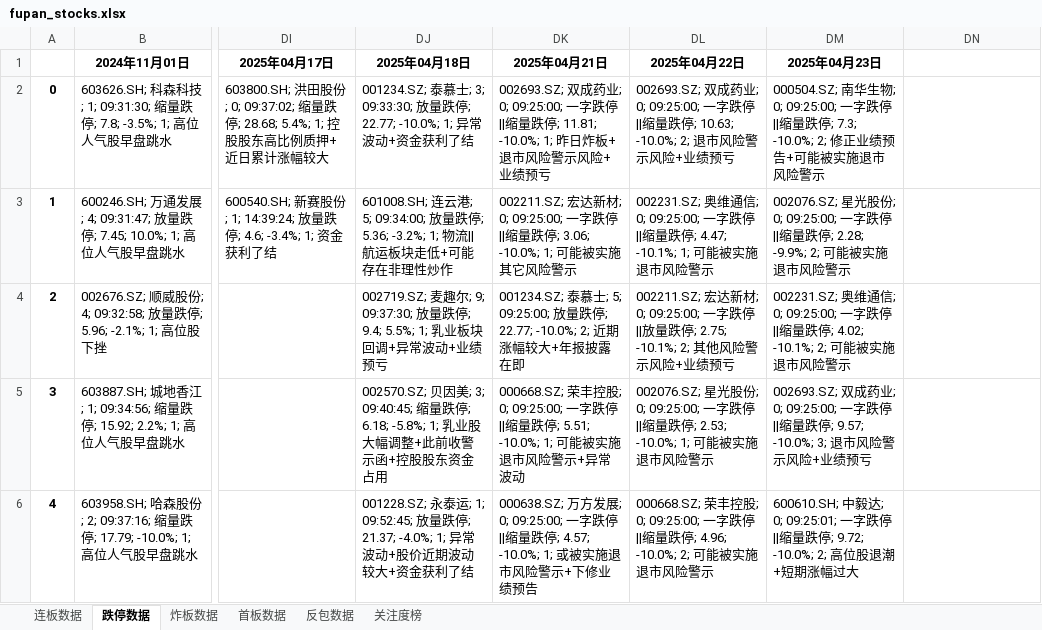
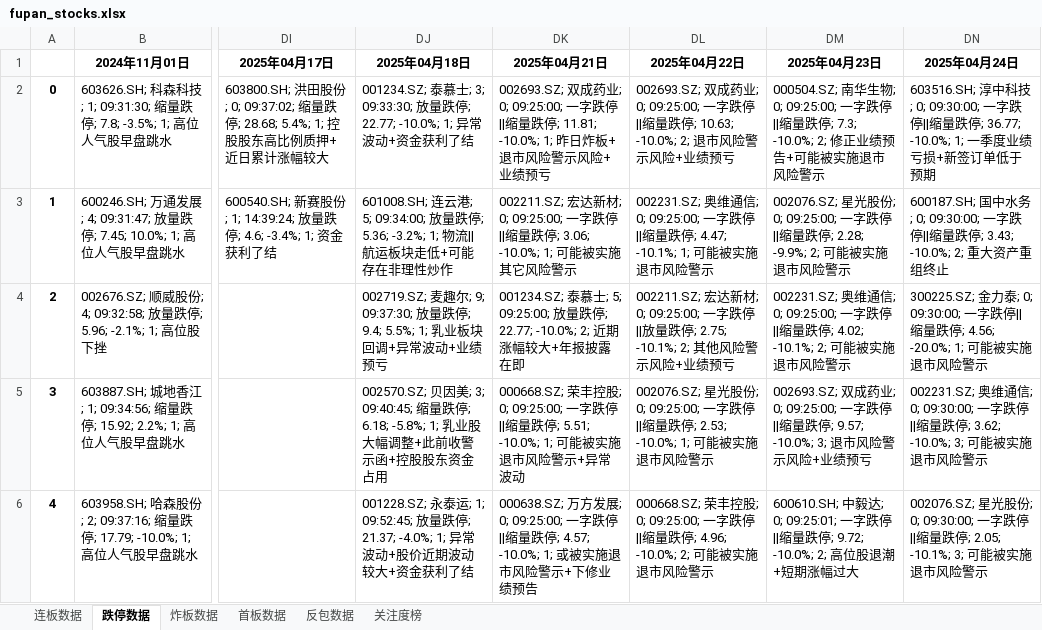
Before and after one commit to KealLiang/HardTrading, an Excel workbook: excel/fupan_stocks.xlsx, sheet 跌停数据, drawn as a sheet; only a part is shown, gaps mark what is left out; values as stored, in another font and other column widths than the file's, no borders; the diff covers the shown part only; the diff names each change by its address in the sheet, - before the commit and + after, or states it on an @@ line.

```diff
--- a/excel/fupan_stocks.xlsx (sheet 跌停数据)
+++ b/excel/fupan_stocks.xlsx (sheet 跌停数据)
-DN1: (empty)
+DN1: 2025年04月24日
-DN2 (2025年04月24日): (empty)
+DN2 (2025年04月24日): 603516.SH; 淳中科技; 0; 09:30:00; 一字跌停||缩量跌停; 36.77; -10.0%; 1; 一季度业绩亏损+新签订单低于预期
-DN3 (2025年04月24日): (empty)
+DN3 (2025年04月24日): 600187.SH; 国中水务; 0; 09:30:00; 一字跌停||缩量跌停; 3.43; -10.0%; 2; 重大资产重组终止
-DN4 (2025年04月24日): (empty)
+DN4 (2025年04月24日): 300225.SZ; 金力泰; 0; 09:30:00; 一字跌停||缩量跌停; 4.56; -20.0%; 1; 可能被实施退市风险警示
-DN5 (2025年04月24日): (empty)
+DN5 (2025年04月24日): 002231.SZ; 奥维通信; 0; 09:30:00; 一字跌停||缩量跌停; 3.62; -10.0%; 3; 可能被实施退市风险警示
-DN6 (2025年04月24日): (empty)
+DN6 (2025年04月24日): 002076.SZ; 星光股份; 0; 09:30:00; 一字跌停||缩量跌停; 2.05; -10.1%; 3; 可能被实施退市风险警示
```
Also changed, not shown: 5 edited cells elsewhere in this sheet, sheet 反包数据, sheet 关注度榜, sheet 炸板数据, sheet 连板数据, sheet 首板数据, excel/limit_up_history.xlsx, excel/market_analysis.xlsx.
